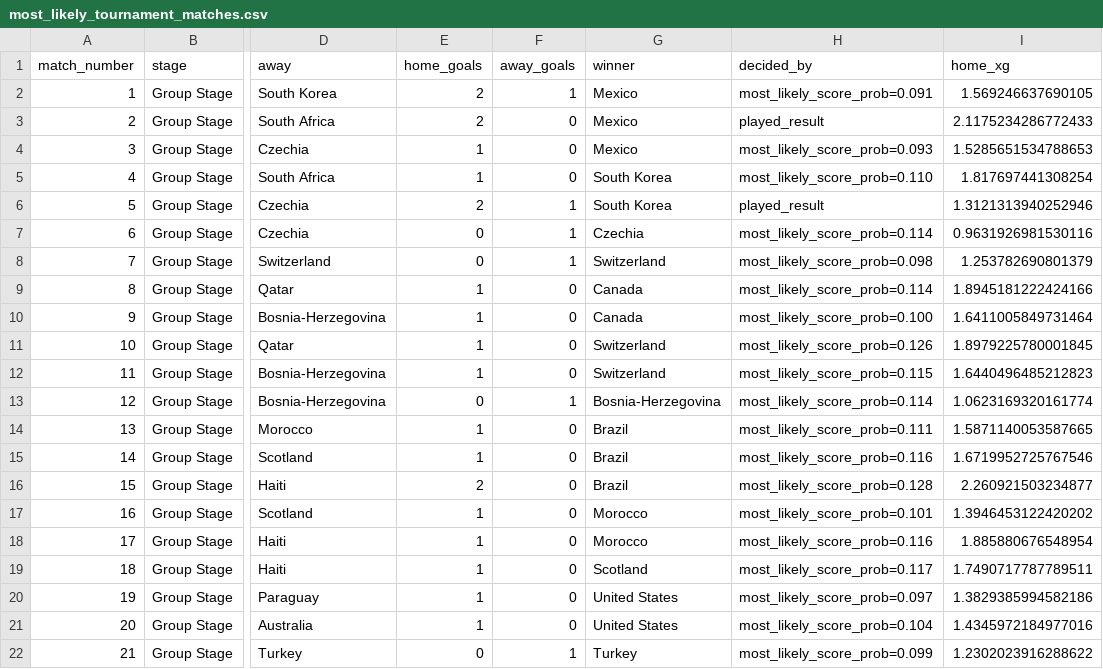
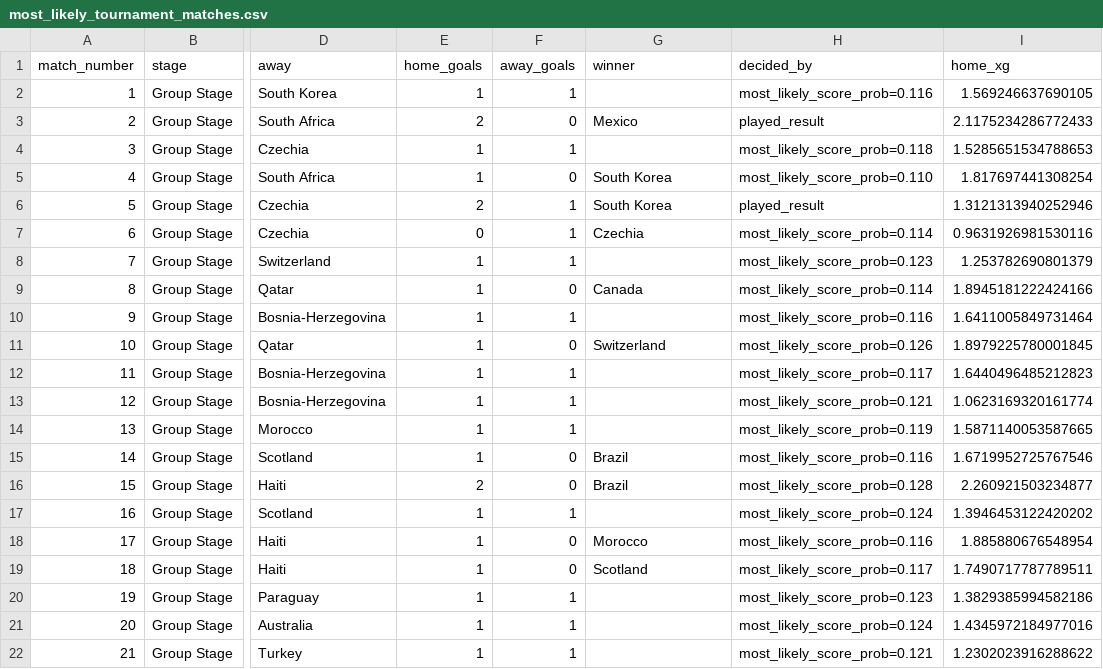
Before and after one commit to cemyildizcy/wc2026-ai-simulator, a CSV file: outputs/most_likely_tournament_matches.csv, drawn as a sheet; only a part is shown, gaps mark what is left out; the diff covers the shown part only; the diff names each change by its address in the sheet, - before the commit and + after, or states it on an @@ line.

Commit message:
fix: allow modal draws in group-stage forecast

```diff
--- a/outputs/most_likely_tournament_matches.csv
+++ b/outputs/most_likely_tournament_matches.csv
-E2 (home_goals): 2
+E2 (home_goals): 1
-G2 (winner): Mexico
+G2 (winner): (empty)
-H2 (decided_by): most_likely_score_prob=0.091
+H2 (decided_by): most_likely_score_prob=0.116
-F4 (away_goals): 0
+F4 (away_goals): 1
-G4 (winner): Mexico
+G4 (winner): (empty)
-H4 (decided_by): most_likely_score_prob=0.093
+H4 (decided_by): most_likely_score_prob=0.118
-E8 (home_goals): 0
+E8 (home_goals): 1
-G8 (winner): Switzerland
+G8 (winner): (empty)
-H8 (decided_by): most_likely_score_prob=0.098
+H8 (decided_by): most_likely_score_prob=0.123
-F10 (away_goals): 0
+F10 (away_goals): 1
-G10 (winner): Canada
+G10 (winner): (empty)
-H10 (decided_by): most_likely_score_prob=0.100
+H10 (decided_by): most_likely_score_prob=0.116
-F12 (away_goals): 0
+F12 (away_goals): 1
-G12 (winner): Switzerland
+G12 (winner): (empty)
-H12 (decided_by): most_likely_score_prob=0.115
+H12 (decided_by): most_likely_score_prob=0.117
-E13 (home_goals): 0
+E13 (home_goals): 1
-G13 (winner): Bosnia-Herzegovina
+G13 (winner): (empty)
-H13 (decided_by): most_likely_score_prob=0.114
+H13 (decided_by): most_likely_score_prob=0.121
-F14 (away_goals): 0
+F14 (away_goals): 1
-G14 (winner): Brazil
+G14 (winner): (empty)
-H14 (decided_by): most_likely_score_prob=0.111
+H14 (decided_by): most_likely_score_prob=0.119
-F17 (away_goals): 0
+F17 (away_goals): 1
-G17 (winner): Morocco
+G17 (winner): (empty)
-H17 (decided_by): most_likely_score_prob=0.101
+H17 (decided_by): most_likely_score_prob=0.124
-F20:F21 (away_goals): 0
+F20:F21 (away_goals): 1
-G20:G21 (winner): United States
+G20:G21 (winner): (empty)
-H20 (decided_by): most_likely_score_prob=0.097
+H20 (decided_by): most_likely_score_prob=0.123
-H21 (decided_by): most_likely_score_prob=0.104
+H21 (decided_by): most_likely_score_prob=0.124
-E22 (home_goals): 0
+E22 (home_goals): 1
-G22 (winner): Turkey
+G22 (winner): (empty)
-H22 (decided_by): most_likely_score_prob=0.099
+H22 (decided_by): most_likely_score_prob=0.121
```
Also changed, not shown: 113 edited cells elsewhere in this file, outputs/most_likely_group_standings.csv, outputs/most_likely_match_score_distributions.csv, 1 other file.
